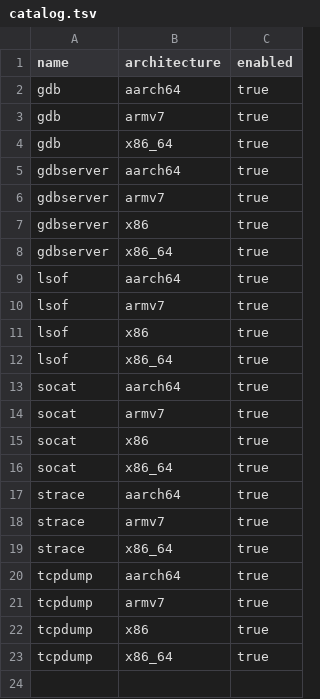
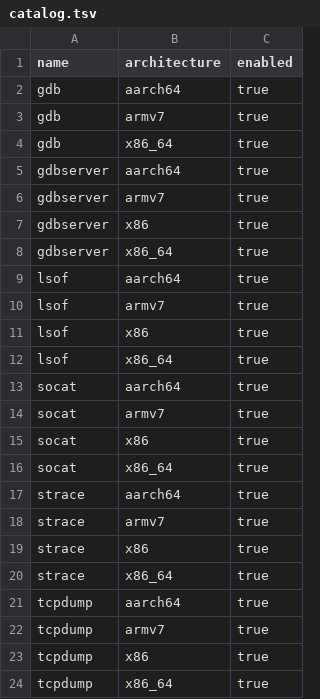
Before and after one commit to w0ot-net/StaticBins, a TSV file: recipes/catalog.tsv, drawn as a sheet.

Commit message:
Add reproducible x86 strace

```diff
--- a/recipes/catalog.tsv
+++ b/recipes/catalog.tsv
@@ -18,2 +18,3 @@ strace	aarch64	true
 strace	armv7	true
+strace	x86	true
 strace	x86_64	true
```
Also changed, not shown: 23 other files.
